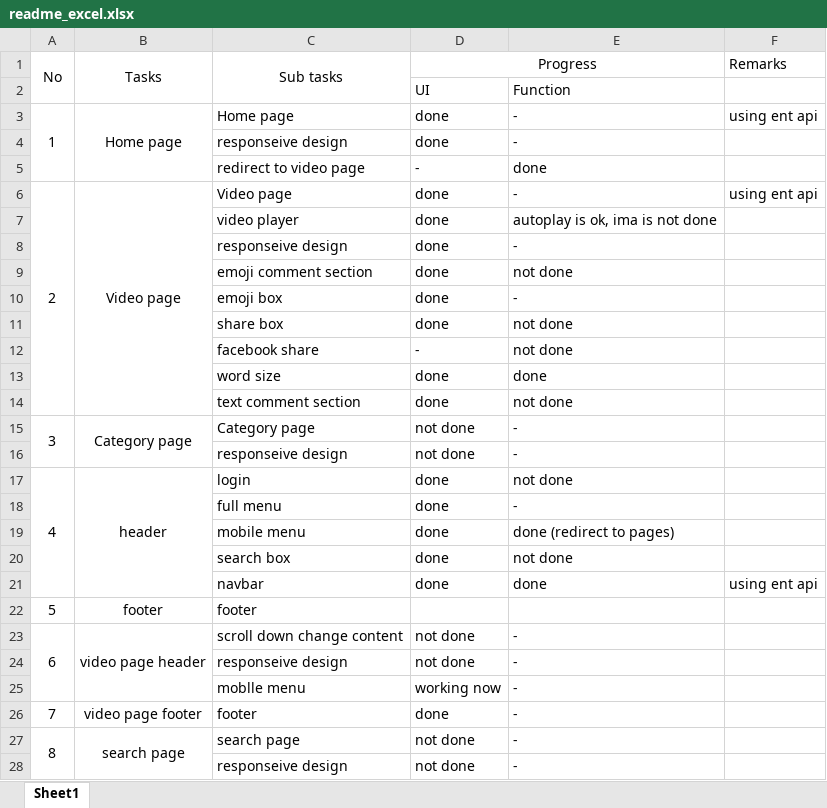
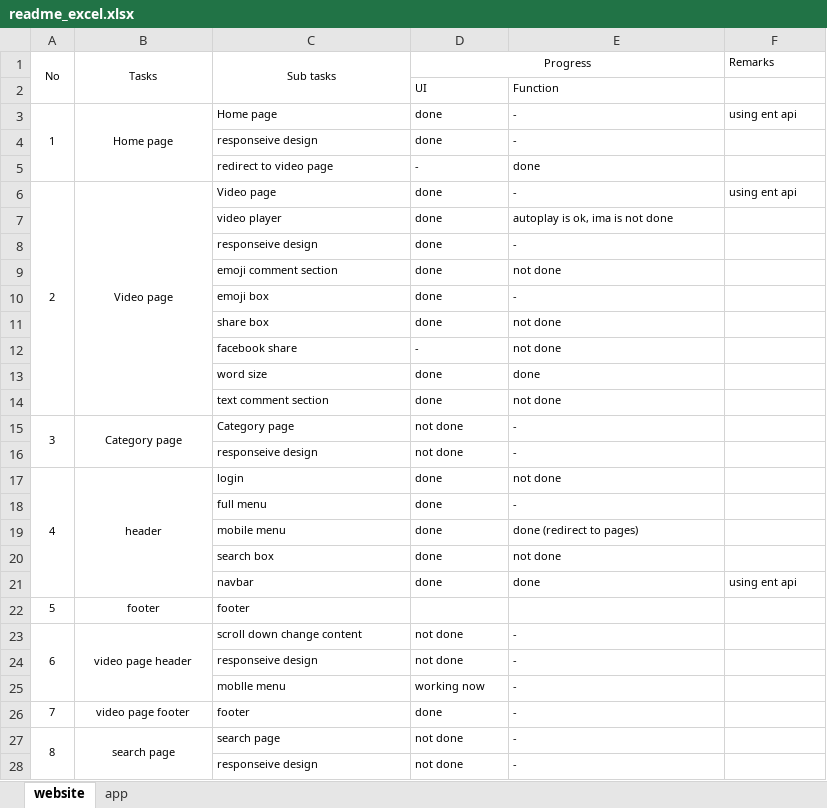
Before and after one commit to ttiimmothy/nextjs, an Excel workbook: workflow/readme_excel.xlsx, sheet website, drawn as a sheet; only a part is shown; values as stored, in another font and other column widths than the file's, no borders; the diff covers the shown part only; the diff names each change by its address in the sheet, - before the commit and + after, or states it on an @@ line.

Commit message:
add workflow

```diff
--- a/workflow/readme_excel.xlsx (sheet website)
+++ b/workflow/readme_excel.xlsx (sheet website)
-sheet tab: Sheet1
+sheet tab: website
+sheet tab: app
@@ A1:D1 text size: smaller @@
@@ F1 text size: smaller @@
@@ D2:E2 text size: smaller @@
@@ A3:F3 text size: smaller @@
@@ C4:E5 text size: smaller @@
@@ A6:F6 text size: smaller @@
@@ C7:E14 text size: smaller @@
@@ A15:E15 text size: smaller @@
@@ C16:E16 text size: smaller @@
@@ A17:E17 text size: smaller @@
@@ C18:E20 text size: smaller @@
@@ C21:F21 text size: smaller @@
@@ A22:C22 text size: smaller @@
@@ A23:E23 text size: smaller @@
@@ C24:E25 text size: smaller @@
@@ A26:E27 text size: smaller @@
@@ C28:E28 text size: smaller @@
```
Also changed, not shown: cell formats elsewhere in this sheet, 1 other file.
